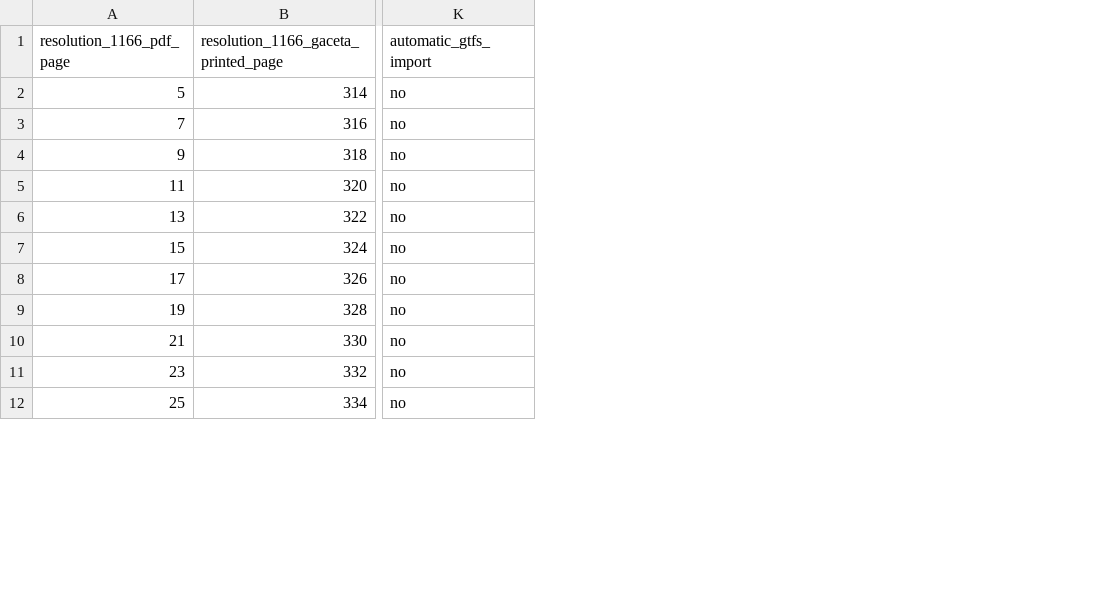
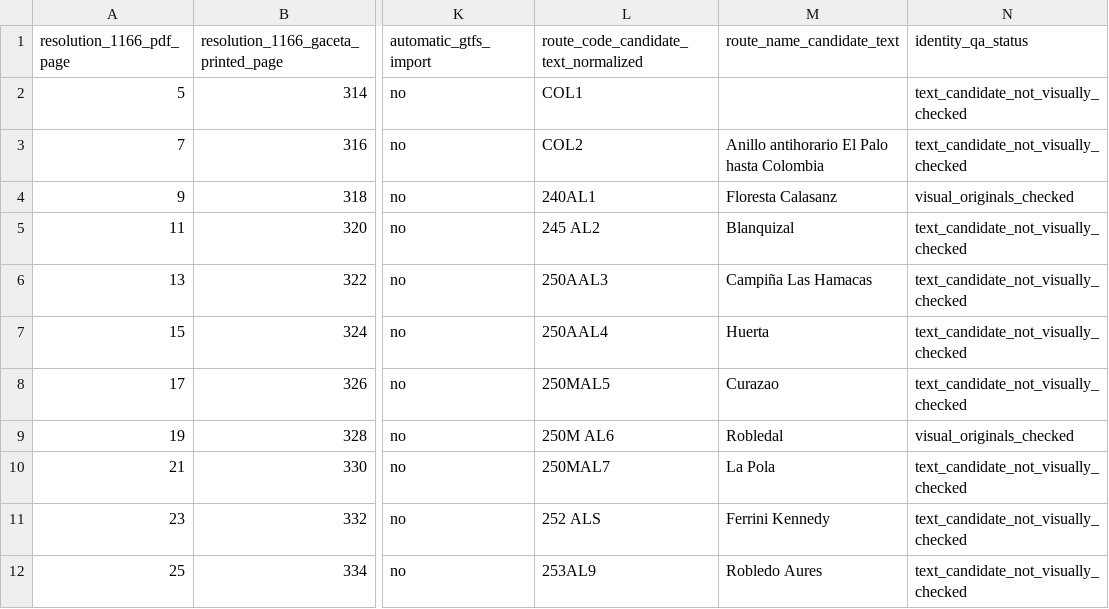
Before and after one commit to ColombiaTransit/gtfs-medellin-colectivos, a CSV file: data/resolutions/1166_1169_shared_2a_cross_index.csv, drawn as a sheet; only a part is shown, gaps mark what is left out; the diff names each change by its address in the sheet, - before the commit and + after, or states it on an @@ line.

Commit message:
research: annotate shared 2A cross-index with provisional route code/name candidates

```diff
--- a/data/resolutions/1166_1169_shared_2a_cross_index.csv
+++ b/data/resolutions/1166_1169_shared_2a_cross_index.csv
+column L, rows 1-12: route_code_candidate_text_normalized | COL1 | COL2 | 240AL1 | 245 AL2 | 250AAL3 | 250AAL4 | 250MAL5 | 250M AL6 | 250MAL7 | 252 ALS | 253AL9
+column M (route_name_candidate_text), rows 3-12: Anillo antihorario El Palo hasta Colombia | Floresta Calasanz | Blanquizal | Campiña Las Hamacas | Huerta | Curazao | Robledal | La Pola | Ferrini Kennedy | Robledo Aures
+column N (identity_qa_status), rows 2-12: text_candidate_not_visually_checked | text_candidate_not_visually_checked | visual_originals_checked | text_candidate_not_visually_checked | text_candidate_not_visually_checked | text_candidate_not_visually_checked | text_candidate_not_visually_checked | visual_originals_checked | text_candidate_not_visually_checked | text_candidate_not_visually_checked | text_candidate_not_visually_checked
```
